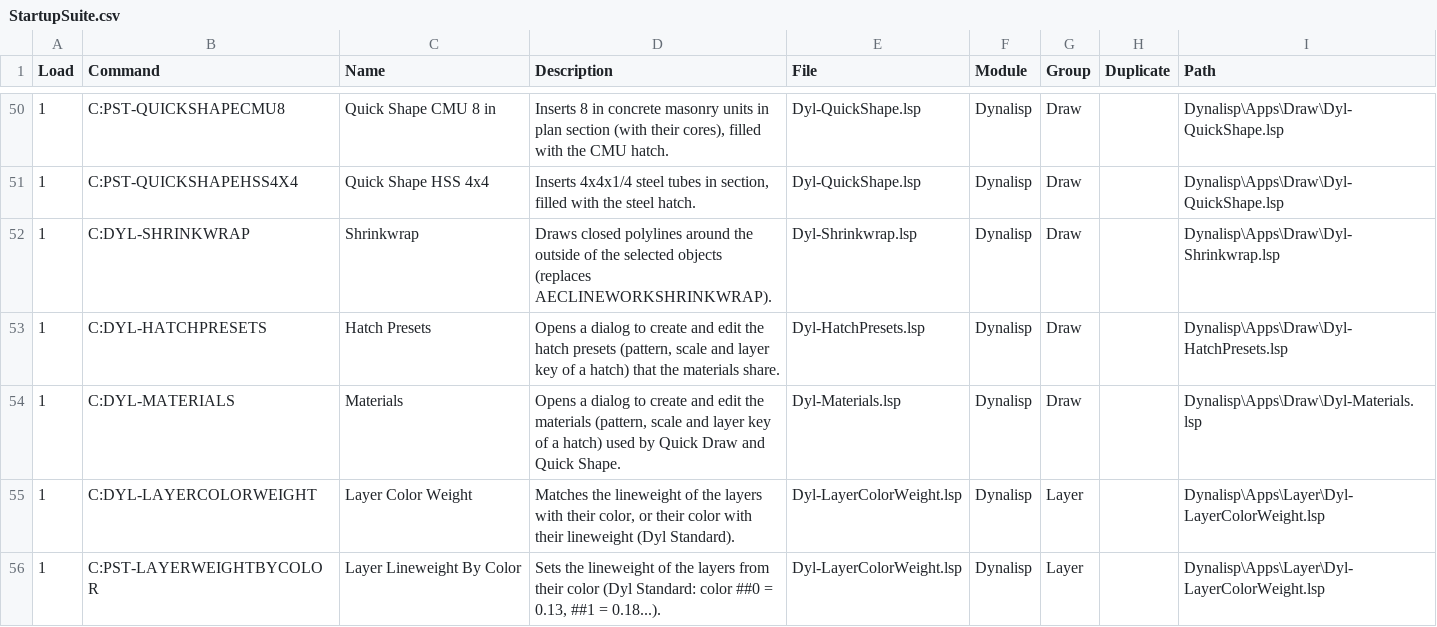
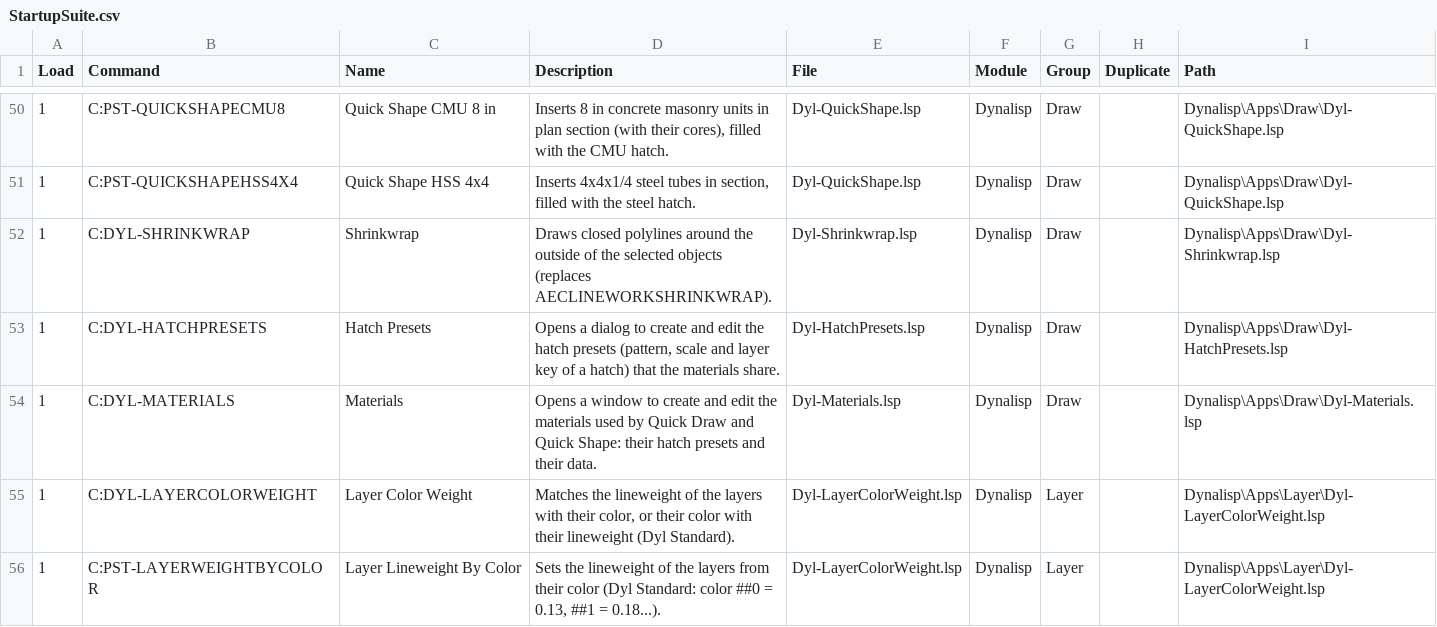
Before and after one commit to samagior/DynALisp.bundle, a CSV file: Contents/Resources/StartupSuite.csv, drawn as a sheet; only a part is shown, gaps mark what is left out.

```diff
--- a/Contents/Resources/StartupSuite.csv
+++ b/Contents/Resources/StartupSuite.csv
@@ -53,3 +53,3 @@ Load;Command;Name;Description;File;Module;Group;Duplicate;Path
 1;C:DYL-HATCHPRESETS;Hatch Presets;Opens a dialog to create and edit the hatch presets (pattern, scale and layer key of a hatch) that the materials share.;Dyl-HatchPresets.lsp;Dynalisp;Draw;;Dynalisp\Apps\Draw\Dyl-HatchPresets.lsp
-1;C:DYL-MATERIALS;Materials;Opens a dialog to create and edit the materials (pattern, scale and layer key of a hatch) used by Quick Draw and Quick Shape.;Dyl-Materials.lsp;Dynalisp;Draw;;Dynalisp\Apps\Draw\Dyl-Materials.lsp
+1;C:DYL-MATERIALS;Materials;Opens a window to create and edit the materials used by Quick Draw and Quick Shape: their hatch presets and their data.;Dyl-Materials.lsp;Dynalisp;Draw;;Dynalisp\Apps\Draw\Dyl-Materials.lsp
 1;C:DYL-LAYERCOLORWEIGHT;Layer Color Weight;Matches the lineweight of the layers with their color, or their color with their lineweight (Dyl Standard).;Dyl-LayerColorWeight.lsp;Dynalisp;Layer;;Dynalisp\Apps\Layer\Dyl-LayerColorWeight.lsp
```
Also changed, not shown: Contents/Modules/Dynalisp/Res/Materials.csv, Installer/Ribbon/Ribbon.fr.csv, 24 other files.
